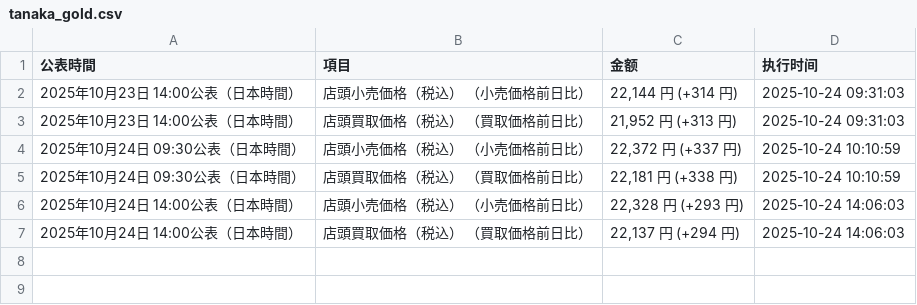
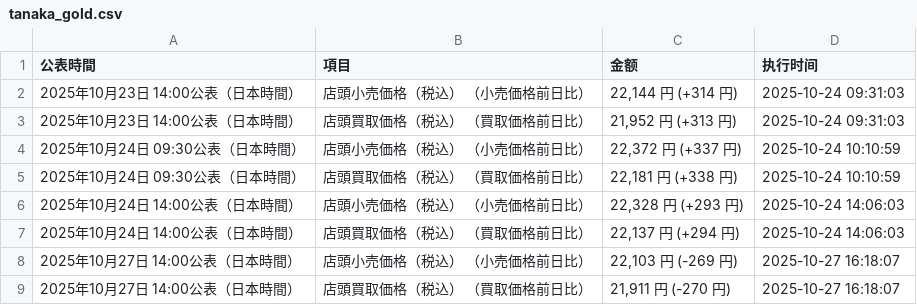
Before and after one commit to lxy8220/lxy8220, a CSV file: spider/output/tanaka_gold.csv, drawn as a sheet; the diff names each change by its address in the sheet, - before the commit and + after, or states it on an @@ line.

```diff
--- a/spider/output/tanaka_gold.csv
+++ b/spider/output/tanaka_gold.csv
+row 8: 2025年10月27日 14:00公表（日本時間） | 店頭小売価格（税込） （小売価格前日比） | 22,103 円 (-269 円) | 2025-10-27 16:18:07
+row 9: 2025年10月27日 14:00公表（日本時間） | 店頭買取価格（税込） （買取価格前日比） | 21,911 円 (-270 円) | 2025-10-27 16:18:07
```
Also changed, not shown: 8 other files.
